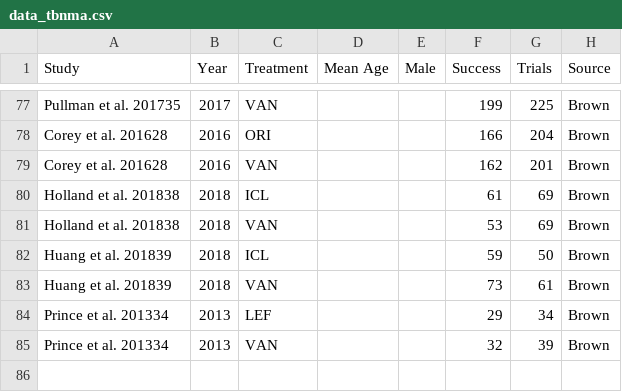
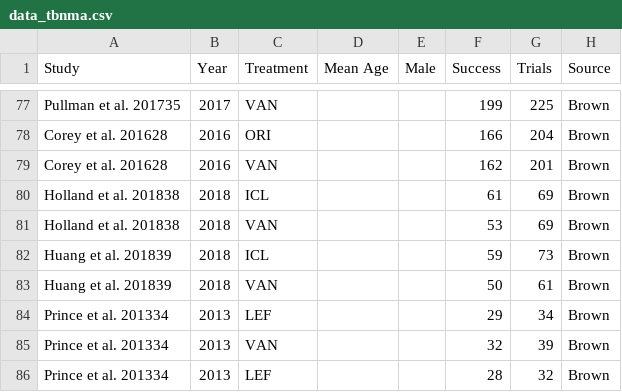
Before and after one commit to PatrickLeBlanc/tBNMA, a CSV file: Data/data_tbnma.csv, drawn as a sheet; only a part is shown, gaps mark what is left out.

Commit message:
Ran data analysis

```diff
--- a/Data/data_tbnma.csv
+++ b/Data/data_tbnma.csv
@@ -81,5 +81,6 @@ Holland et al. 201838,2018,ICL,,,61,69,Brown
 Holland et al. 201838,2018,VAN,,,53,69,Brown
-Huang et al. 201839,2018,ICL,,,59,50,Brown
-Huang et al. 201839,2018,VAN,,,73,61,Brown
+Huang et al. 201839,2018,ICL,,,59,73,Brown
+Huang et al. 201839,2018,VAN,,,50,61,Brown
 Prince et al. 201334,2013,LEF,,,29,34,Brown
 Prince et al. 201334,2013,VAN,,,32,39,Brown
+Prince et al. 201334,2013,LEF,,,28,32,Brown
```
Also changed, not shown: 7 other files.
